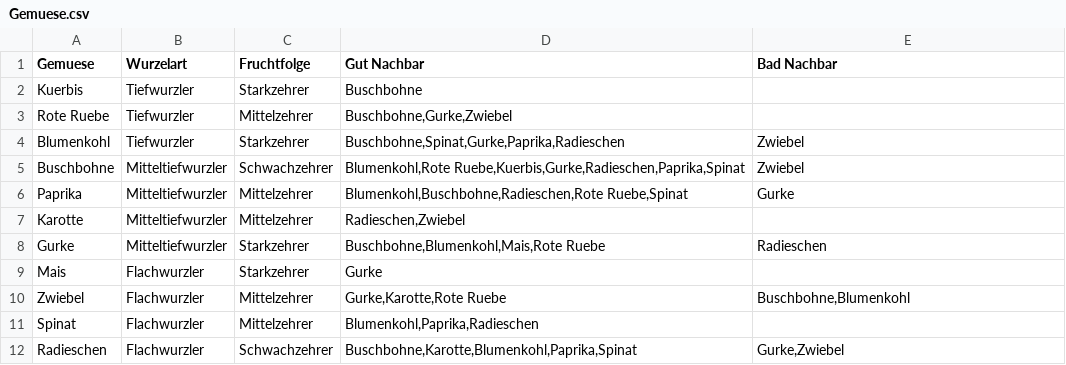
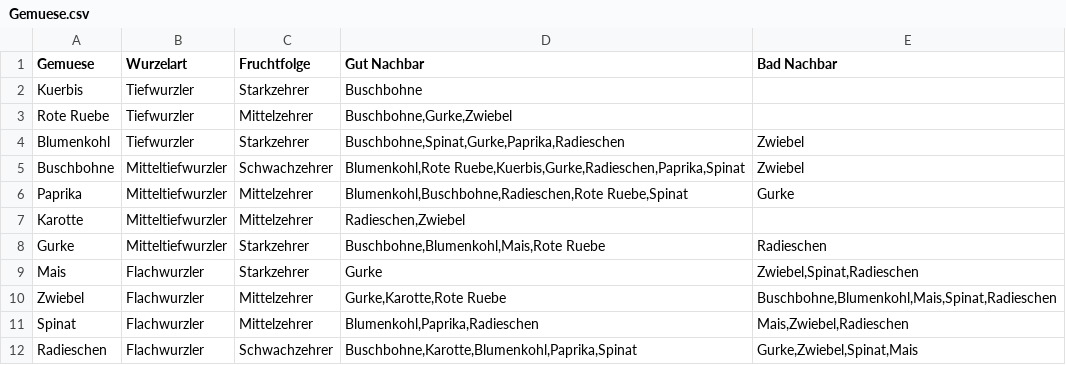
Before and after one commit to lucaskronlachner/FarmFillv1, a CSV file: data/Gemuese.csv, drawn as a sheet.

```diff
--- a/data/Gemuese.csv
+++ b/data/Gemuese.csv
@@ -8,5 +8,5 @@ Karotte;Mitteltiefwurzler;Mittelzehrer;Radieschen,Zwiebel
 Gurke;Mitteltiefwurzler;Starkzehrer;Buschbohne,Blumenkohl,Mais,Rote Ruebe;Radieschen
-Mais;Flachwurzler;Starkzehrer;Gurke
-Zwiebel;Flachwurzler;Mittelzehrer;Gurke,Karotte,Rote Ruebe;Buschbohne,Blumenkohl
-Spinat;Flachwurzler;Mittelzehrer;Blumenkohl,Paprika,Radieschen
-Radieschen;Flachwurzler;Schwachzehrer;Buschbohne,Karotte,Blumenkohl,Paprika,Spinat;Gurke,Zwiebel
+Mais;Flachwurzler;Starkzehrer;Gurke;Zwiebel,Spinat,Radieschen
+Zwiebel;Flachwurzler;Mittelzehrer;Gurke,Karotte,Rote Ruebe;Buschbohne,Blumenkohl,Mais,Spinat,Radieschen
+Spinat;Flachwurzler;Mittelzehrer;Blumenkohl,Paprika,Radieschen;Mais,Zwiebel,Radieschen
+Radieschen;Flachwurzler;Schwachzehrer;Buschbohne,Karotte,Blumenkohl,Paprika,Spinat;Gurke,Zwiebel,Spinat,Mais
```
Also changed, not shown: 1 other file.
